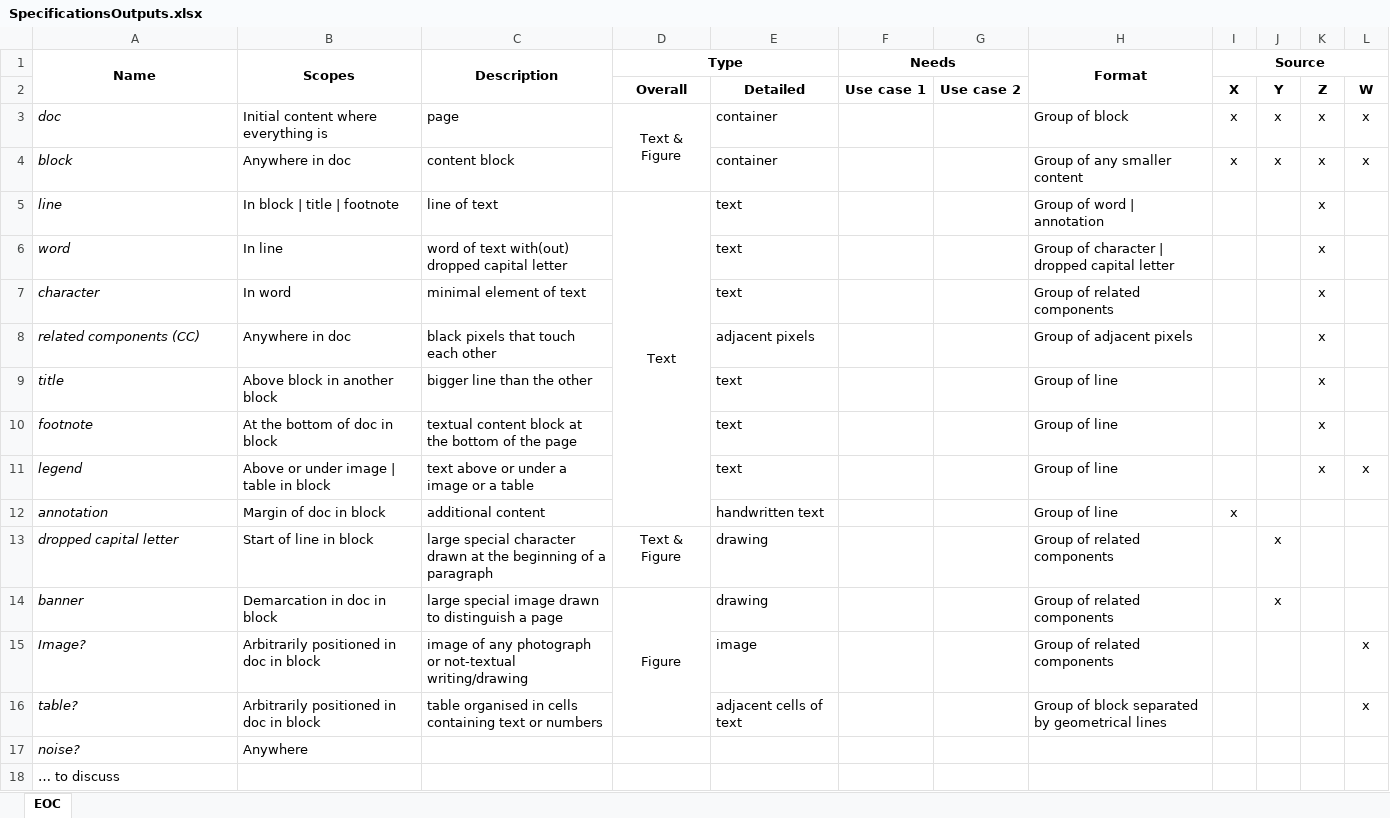
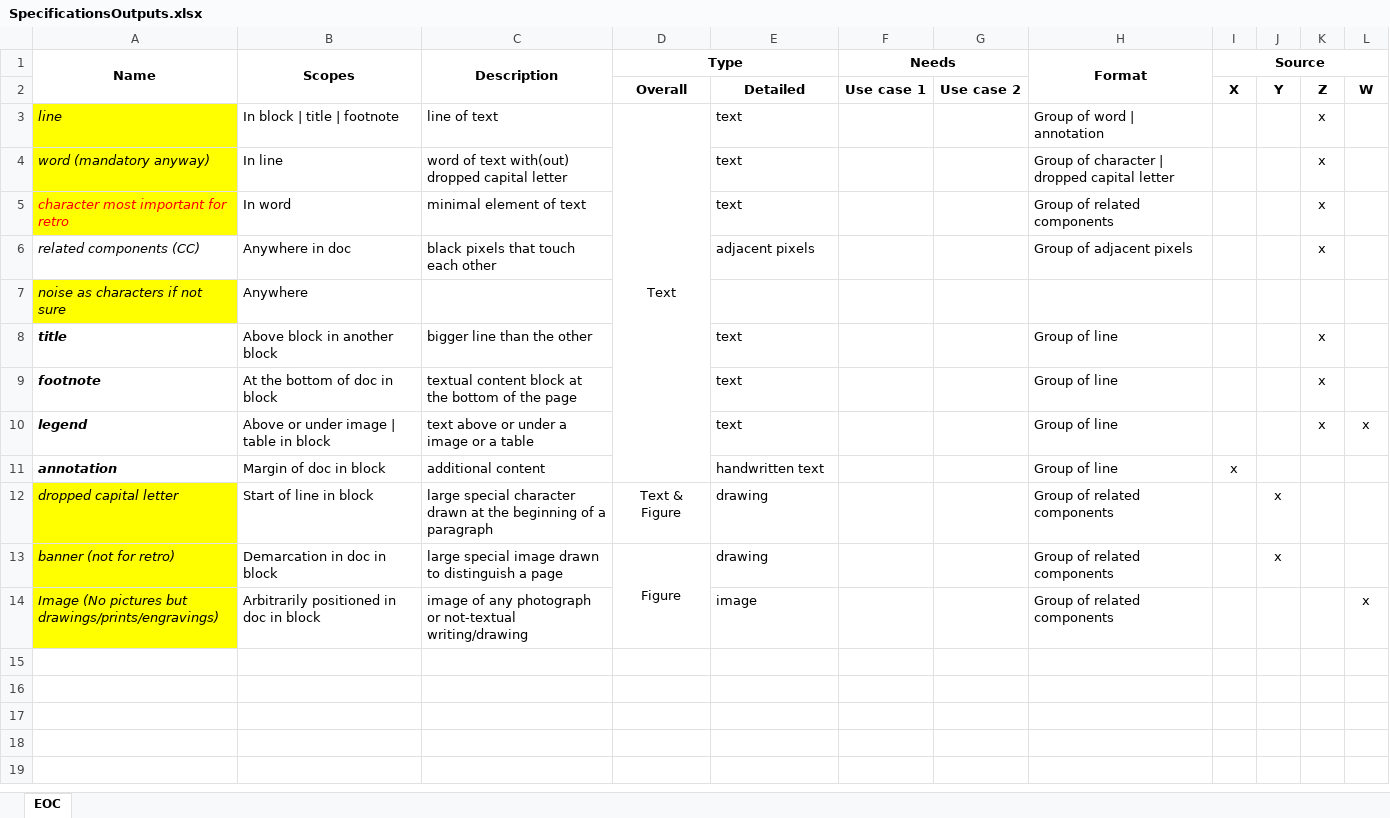
Before and after one commit to theoboiss/deep-agora-doc, an Excel workbook: Deliverables/SpecificationsOutputs.xlsx, sheet EOC, drawn as a sheet; values as stored, in another font and other column widths than the file's, no borders; removed rows and columns are numbered as before the commit, all else as after; the diff names each change by its address in the sheet, - before the commit and + after, or states it on an @@ line.

Commit message:
Output specifications

```diff
--- a/Deliverables/SpecificationsOutputs.xlsx (sheet EOC)
+++ b/Deliverables/SpecificationsOutputs.xlsx (sheet EOC)
-row 3: doc | Initial content where everything is | page | Text & Figure | container |  |  | Group of block | x | x | x | x
-row 4: block | Anywhere in doc | content block |  | container |  |  | Group of any smaller content | x | x | x | x
-A3:A5 fill: none
+A3:A5 fill: #FFFF00
-A4 (Name): word
+A4 (Name): word (mandatory anyway)
-A5 (Name): character
+A5 (Name): character most important for retro
-A5 text colour: black
+A5 text colour: #FF0000
+row 7: noise as characters if not sure | Anywhere
-A8:A11 bold: off
+A8:A11 bold: on
-A12:A14 fill: none
+A12:A14 fill: #FFFF00
-A13 (Name): banner
+A13 (Name): banner (not for retro)
-A14 (Name): Image?
+A14 (Name): Image (No pictures but drawings/prints/engravings)
-row 16: table? | Arbitrarily positioned in doc in block | table organised in cells containing text or numbers |  | adjacent cells of text |  |  | Group of block separated by geometrical lines |  |  |  | x
-row 17: noise? | Anywhere
-row 18: … to discuss
```
Also changed, not shown: 1 other file.
